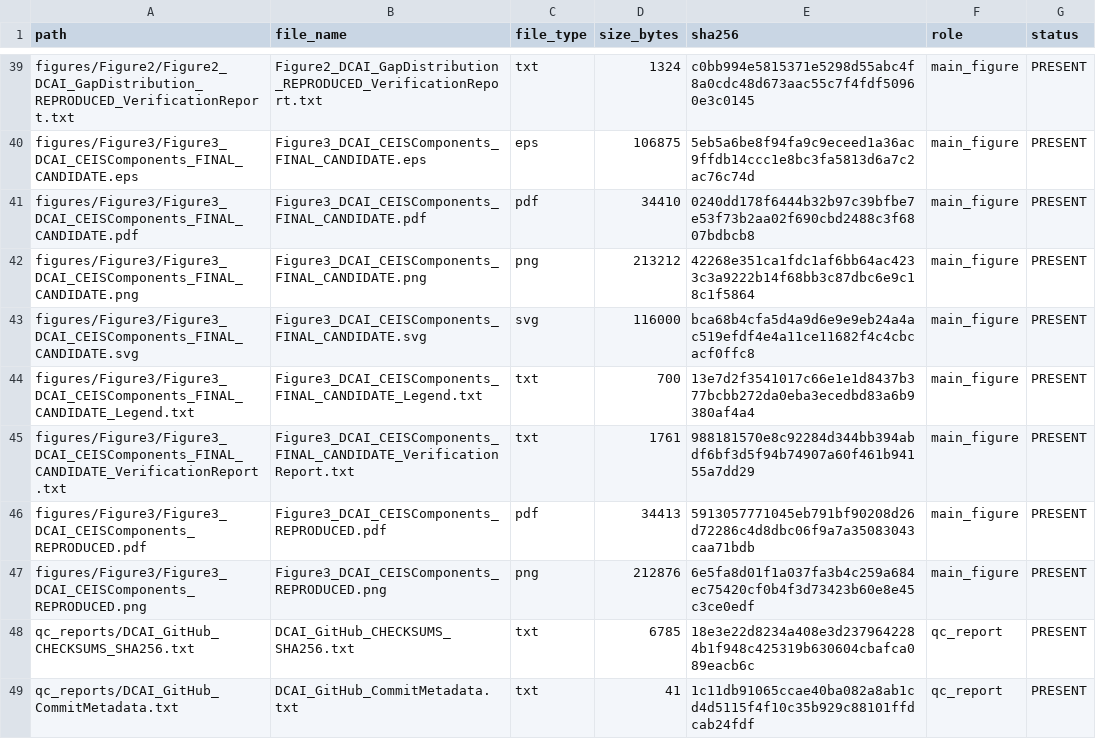
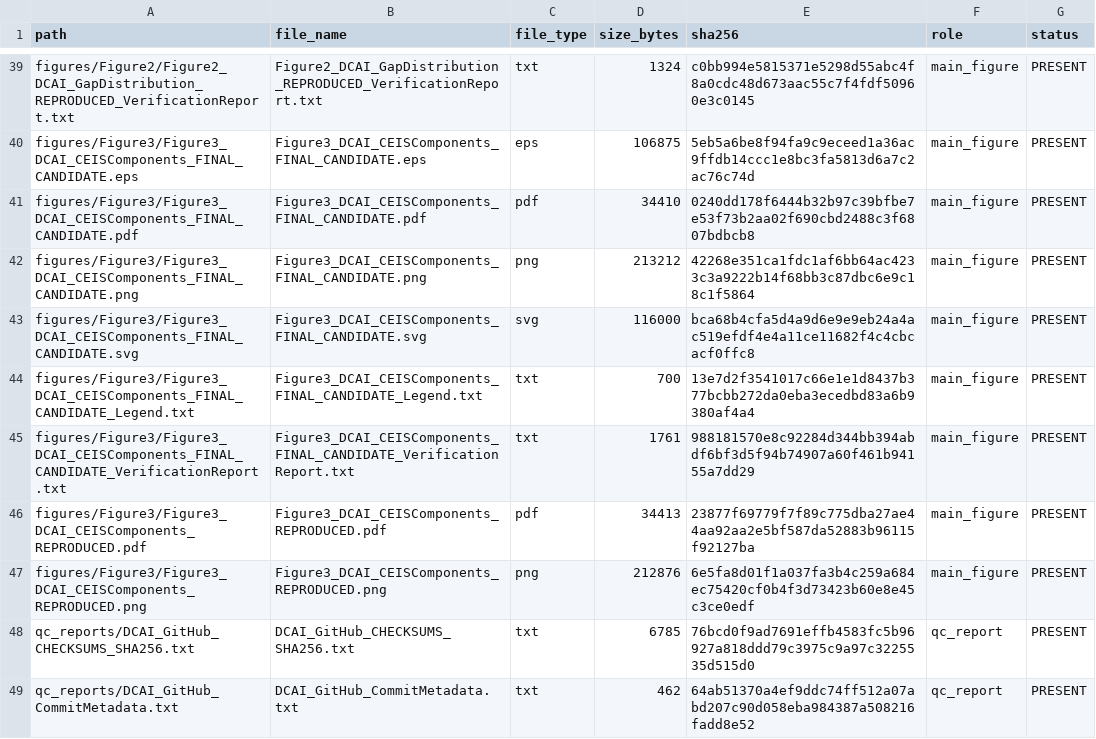
Before and after one commit to seungjin-data/DCAI-Nature-Sustainability, a CSV file: qc_reports/DCAI_GitHub_Repository_Manifest.csv, drawn as a sheet; only a part is shown, gaps mark what is left out; the diff covers the shown part only.

```diff
--- a/qc_reports/DCAI_GitHub_Repository_Manifest.csv
+++ b/qc_reports/DCAI_GitHub_Repository_Manifest.csv
@@ -45,5 +45,5 @@ figures/Figure3/Figure3_DCAI_CEISComponents_FINAL_CANDIDATE_Legend.txt,Figure3_D
 figures/Figure3/Figure3_DCAI_CEISComponents_FINAL_CANDIDATE_VerificationReport.txt,Figure3_DCAI_CEISComponents_FINAL_CANDIDATE_VerificationReport.txt,txt,1761,988181570e8c92284d344bb394abdf6bf3d5f94b74907a60f461b94155a7dd29,main_figure,PRESENT
-figures/Figure3/Figure3_DCAI_CEISComponents_REPRODUCED.pdf,Figure3_DCAI_CEISComponents_REPRODUCED.pdf,pdf,34413,5913057771045eb791bf90208d26d72286c4d8dbc06f9a7a35083043caa71bdb,main_figure,PRESENT
+figures/Figure3/Figure3_DCAI_CEISComponents_REPRODUCED.pdf,Figure3_DCAI_CEISComponents_REPRODUCED.pdf,pdf,34413,23877f69779f7f89c775dba27ae44aa92aa2e5bf587da52883b96115f92127ba,main_figure,PRESENT
 figures/Figure3/Figure3_DCAI_CEISComponents_REPRODUCED.png,Figure3_DCAI_CEISComponents_REPRODUCED.png,png,212876,6e5fa8d01f1a037fa3b4c259a684ec75420cf0b4f3d73423b60e8e45c3ce0edf,main_figure,PRESENT
-qc_reports/DCAI_GitHub_CHECKSUMS_SHA256.txt,DCAI_GitHub_CHECKSUMS_SHA256.txt,txt,6785,18e3e22d8234a408e3d2379642284b1f948c425319b630604cbafca089eacb6c,qc_report,PRESENT
-qc_reports/DCAI_GitHub_CommitMetadata.txt,DCAI_GitHub_CommitMetadata.txt,txt,41,1c11db91065ccae40ba082a8ab1cd4d5115f4f10c35b929c88101ffdcab24fdf,qc_report,PRESENT
+qc_reports/DCAI_GitHub_CHECKSUMS_SHA256.txt,DCAI_GitHub_CHECKSUMS_SHA256.txt,txt,6785,76bcd0f9ad7691effb4583fc5b96927a818ddd79c3975c9a97c3225535d515d0,qc_report,PRESENT
+qc_reports/DCAI_GitHub_CommitMetadata.txt,DCAI_GitHub_CommitMetadata.txt,txt,462,64ab51370a4ef9ddc74ff512a07abd207c90d058eba984387a508216fadd8e52,qc_report,PRESENT
```
Also changed, not shown: 10 edited cells elsewhere in this file, 4 other files.
